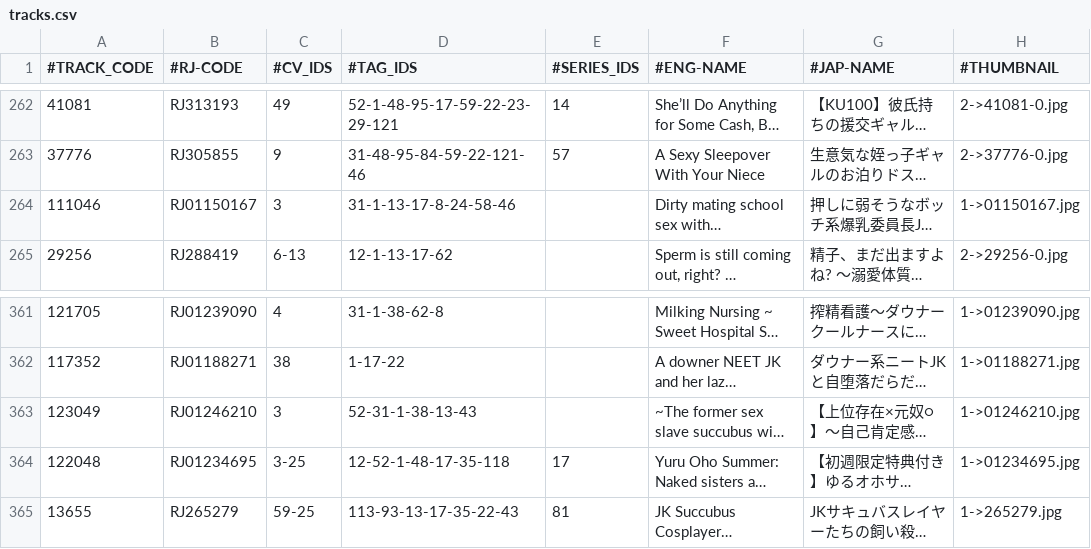
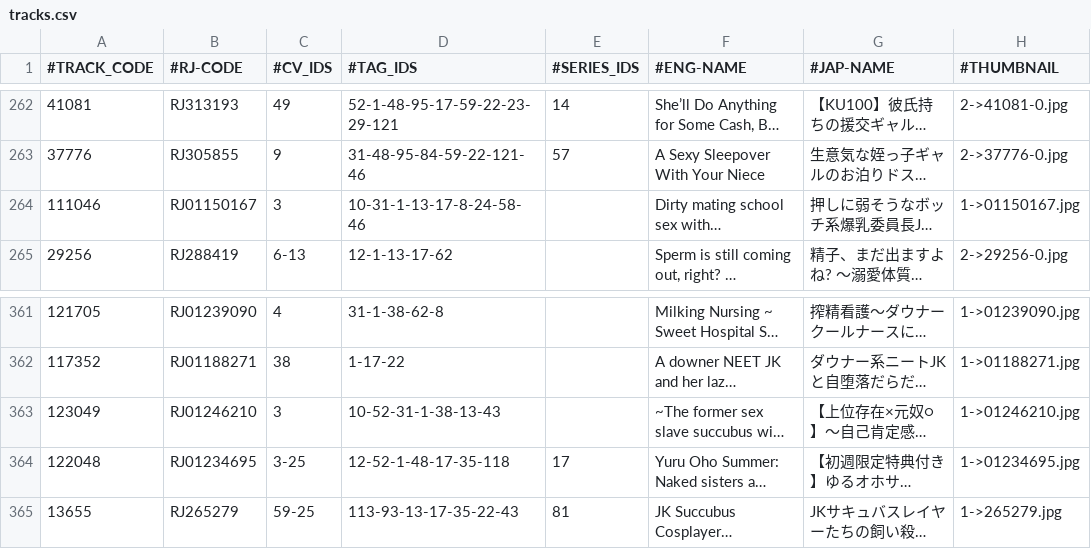
Before and after one commit to nguyenHoangDung0504/na-v3, a CSV file: @resources/databases/s1/tracks.csv, drawn as a sheet; only a part is shown, gaps mark what is left out; long unchanged cells end in …; the diff names each change by its address in the sheet, - before the commit and + after, or states it on an @@ line.

```diff
--- a/@resources/databases/s1/tracks.csv
+++ b/@resources/databases/s1/tracks.csv
-D264 (#TAG_IDS): 31-1-13-17-8-24-58-46
+D264 (#TAG_IDS): 10-31-1-13-17-8-24-58-46
-D363 (#TAG_IDS): 52-31-1-38-13-43
+D363 (#TAG_IDS): 10-52-31-1-38-13-43
```
Also changed, not shown: @resources/databases/s1/tag.csv, 1 other file.
